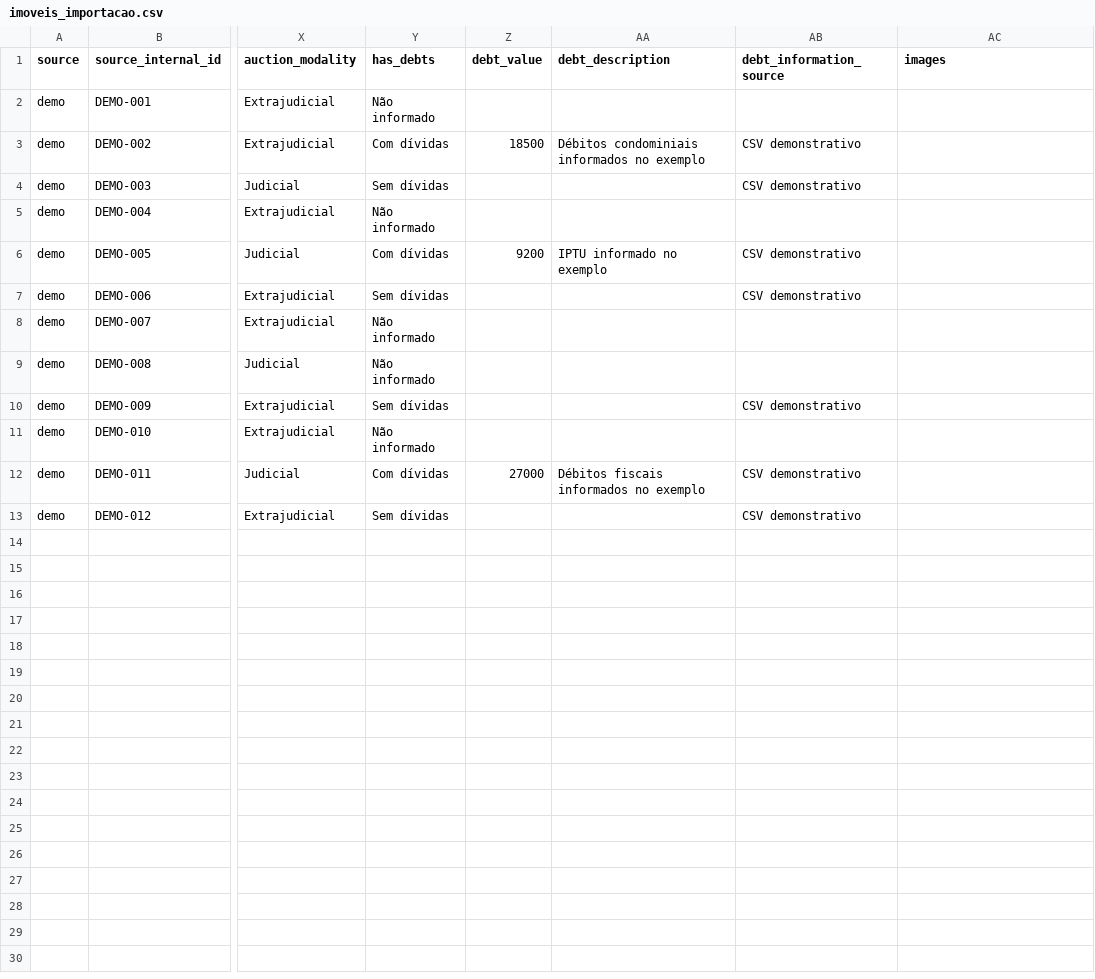
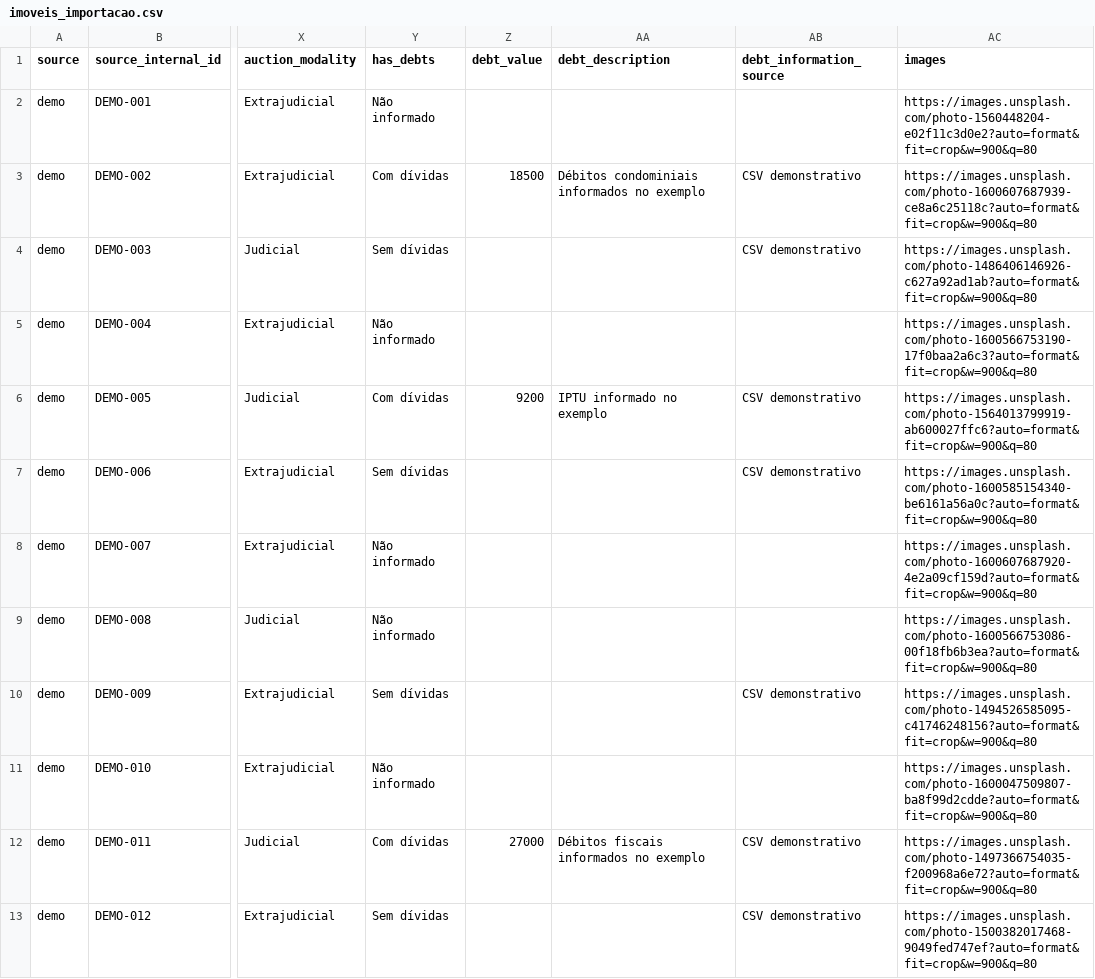
Before and after one commit to danielramossex-art/page_leilao, a CSV file: samples/imoveis_importacao.csv, drawn as a sheet; only a part is shown, gaps mark what is left out; the diff names each change by its address in the sheet, - before the commit and + after, or states it on an @@ line.

Commit message:
Add property images and update page title

```diff
--- a/samples/imoveis_importacao.csv
+++ b/samples/imoveis_importacao.csv
-AC2 (images): (empty)
+AC2 (images): https://images.unsplash.com/photo-1560448204-e02f11c3d0e2?auto=format&fit=crop&w=900&q=80
-AC3 (images): (empty)
+AC3 (images): https://images.unsplash.com/photo-1600607687939-ce8a6c25118c?auto=format&fit=crop&w=900&q=80
-AC4 (images): (empty)
+AC4 (images): https://images.unsplash.com/photo-1486406146926-c627a92ad1ab?auto=format&fit=crop&w=900&q=80
-AC5 (images): (empty)
+AC5 (images): https://images.unsplash.com/photo-1600566753190-17f0baa2a6c3?auto=format&fit=crop&w=900&q=80
-AC6 (images): (empty)
+AC6 (images): https://images.unsplash.com/photo-1564013799919-ab600027ffc6?auto=format&fit=crop&w=900&q=80
-AC7 (images): (empty)
+AC7 (images): https://images.unsplash.com/photo-1600585154340-be6161a56a0c?auto=format&fit=crop&w=900&q=80
-AC8 (images): (empty)
+AC8 (images): https://images.unsplash.com/photo-1600607687920-4e2a09cf159d?auto=format&fit=crop&w=900&q=80
-AC9 (images): (empty)
+AC9 (images): https://images.unsplash.com/photo-1600566753086-00f18fb6b3ea?auto=format&fit=crop&w=900&q=80
-AC10 (images): (empty)
+AC10 (images): https://images.unsplash.com/photo-1494526585095-c41746248156?auto=format&fit=crop&w=900&q=80
-AC11 (images): (empty)
+AC11 (images): https://images.unsplash.com/photo-1600047509807-ba8f99d2cdde?auto=format&fit=crop&w=900&q=80
-AC12 (images): (empty)
+AC12 (images): https://images.unsplash.com/photo-1497366754035-f200968a6e72?auto=format&fit=crop&w=900&q=80
-AC13 (images): (empty)
+AC13 (images): https://images.unsplash.com/photo-1500382017468-9049fed747ef?auto=format&fit=crop&w=900&q=80
```
Also changed, not shown: 1 other file.
